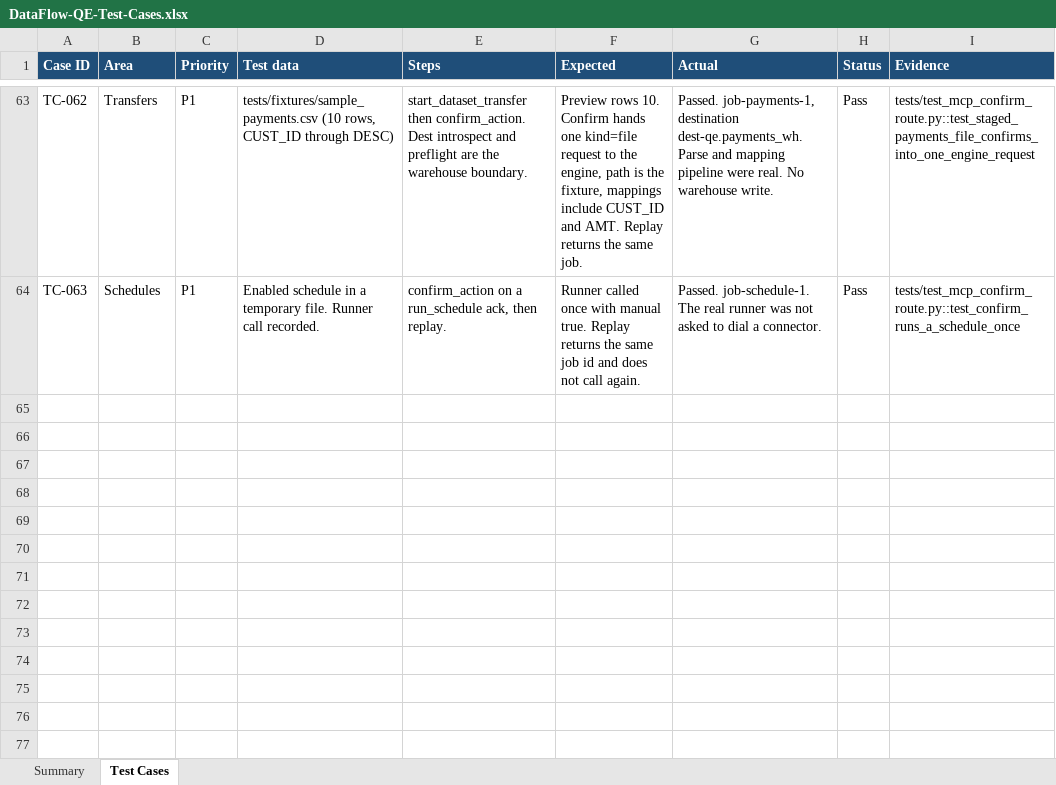
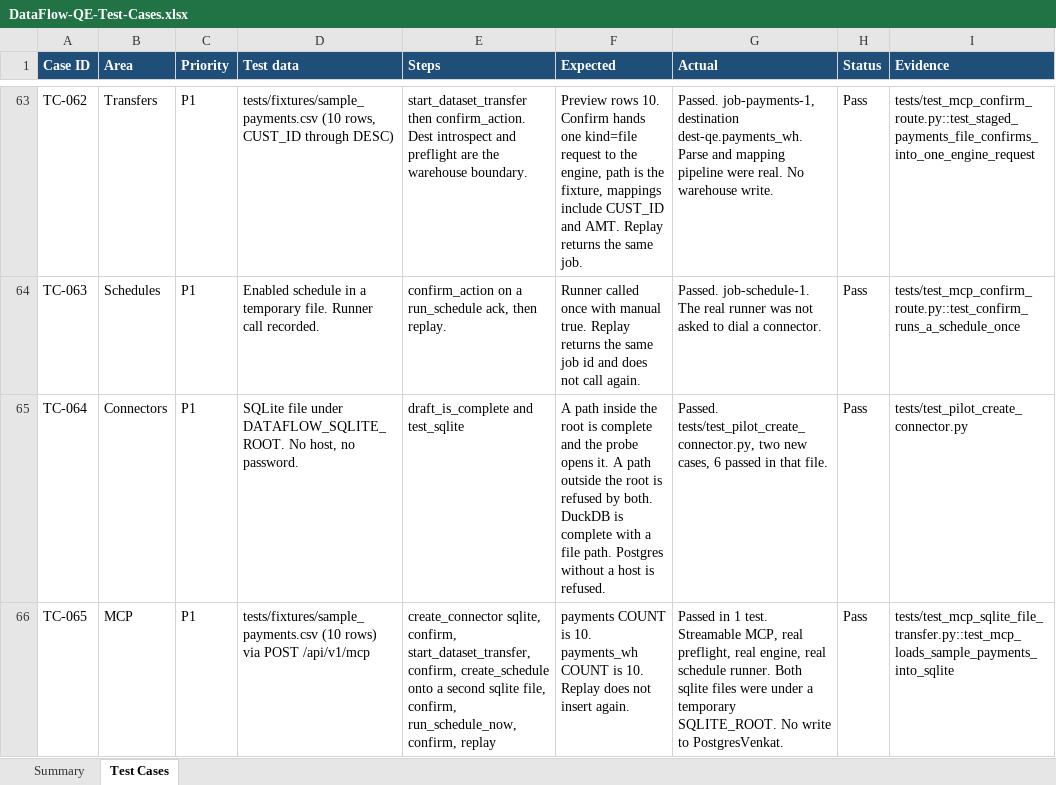
Before and after one commit to Venky-Chowdary/DataFlow, an Excel workbook: docs/qe/DataFlow-QE-Test-Cases.xlsx, sheet Test Cases, drawn as a sheet; only a part is shown, gaps mark what is left out; values as stored, in another font and other column widths than the file's, no borders; the diff names each change by its address in the sheet, - before the commit and + after, or states it on an @@ line.

```diff
--- a/docs/qe/DataFlow-QE-Test-Cases.xlsx (sheet Test Cases)
+++ b/docs/qe/DataFlow-QE-Test-Cases.xlsx (sheet Test Cases)
+row 65: TC-064 | Connectors | P1 | SQLite file under DATAFLOW_SQLITE_ROOT. No host, no password. | draft_is_complete and test_sqlite | A path inside the root is complete and the probe opens it. A path outside the root is refused by both. DuckDB is complete with a file path. Postgres without a host is refused. | Passed. tests/test_pilot_create_connector.py, two new cases, 6 passed in that file. | Pass | tests/test_pilot_create_connector.py
+row 66: TC-065 | MCP | P1 | tests/fixtures/sample_payments.csv (10 rows) via POST /api/v1/mcp | create_connector sqlite, confirm, start_dataset_transfer, confirm, create_schedule onto a second sqlite file, confirm, run_schedule_now, confirm, replay | payments COUNT is 10. payments_wh COUNT is 10. Replay does not insert again. | Passed in 1 test. Streamable MCP, real preflight, real engine, real schedule runner. Both sqlite files were under a temporary SQLITE_ROOT. No write to PostgresVenkat. | Pass | tests/test_mcp_sqlite_file_transfer.py::test_mcp_loads_sample_payments_into_sqlite
```
Also changed, not shown: sheet Summary, 5 other files.
